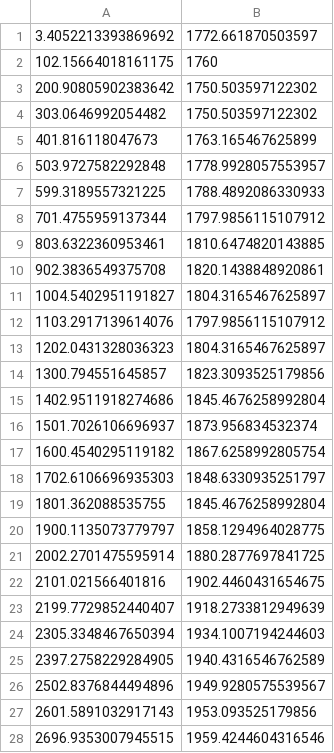
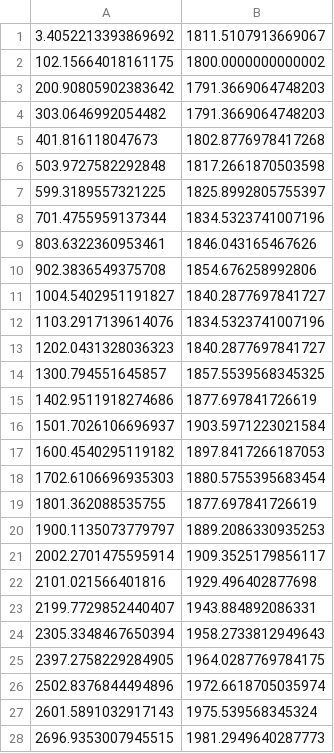
Before and after one commit to SayYoungMan/EAF_modelling, a CSV file: literature data/T_liquid_slag.csv, drawn as a sheet.

```diff
--- a/literature data/T_liquid_slag.csv
+++ b/literature data/T_liquid_slag.csv
@@ -1,28 +1,28 @@
-3.4052213393869692, 1772.661870503597
-102.15664018161175, 1760
-200.90805902383642, 1750.503597122302
-303.0646992054482, 1750.503597122302
-401.816118047673, 1763.165467625899
-503.9727582292848, 1778.9928057553957
-599.3189557321225, 1788.4892086330933
-701.4755959137344, 1797.9856115107912
-803.6322360953461, 1810.6474820143885
-902.3836549375708, 1820.1438848920861
-1004.5402951191827, 1804.3165467625897
-1103.2917139614076, 1797.9856115107912
-1202.0431328036323, 1804.3165467625897
-1300.794551645857, 1823.3093525179856
-1402.9511918274686, 1845.4676258992804
-1501.7026106696937, 1873.956834532374
-1600.4540295119182, 1867.6258992805754
-1702.6106696935303, 1848.6330935251797
-1801.362088535755, 1845.4676258992804
-1900.1135073779797, 1858.1294964028775
-2002.2701475595914, 1880.2877697841725
-2101.021566401816, 1902.4460431654675
-2199.7729852440407, 1918.2733812949639
-2305.3348467650394, 1934.1007194244603
-2397.2758229284905, 1940.4316546762589
-2502.8376844494896, 1949.9280575539567
-2601.5891032917143, 1953.093525179856
-2696.9353007945515, 1959.4244604316546
+3.4052213393869692, 1811.5107913669067
+102.15664018161175, 1800.0000000000002
+200.90805902383642, 1791.3669064748203
+303.0646992054482, 1791.3669064748203
+401.816118047673, 1802.8776978417268
+503.9727582292848, 1817.2661870503598
+599.3189557321225, 1825.8992805755397
+701.4755959137344, 1834.5323741007196
+803.6322360953461, 1846.043165467626
+902.3836549375708, 1854.676258992806
+1004.5402951191827, 1840.2877697841727
+1103.2917139614076, 1834.5323741007196
+1202.0431328036323, 1840.2877697841727
+1300.794551645857, 1857.5539568345325
+1402.9511918274686, 1877.697841726619
+1501.7026106696937, 1903.5971223021584
+1600.4540295119182, 1897.8417266187053
+1702.6106696935303, 1880.5755395683454
+1801.362088535755, 1877.697841726619
+1900.1135073779797, 1889.2086330935253
+2002.2701475595914, 1909.3525179856117
+2101.021566401816, 1929.496402877698
+2199.7729852440407, 1943.884892086331
+2305.3348467650394, 1958.2733812949643
+2397.2758229284905, 1964.0287769784175
+2502.8376844494896, 1972.6618705035974
+2601.5891032917143, 1975.539568345324
+2696.9353007945515, 1981.2949640287773
```
Also changed, not shown: literature data/T_liquid.csv, literature data/T_offgas.csv, 2 other files.
